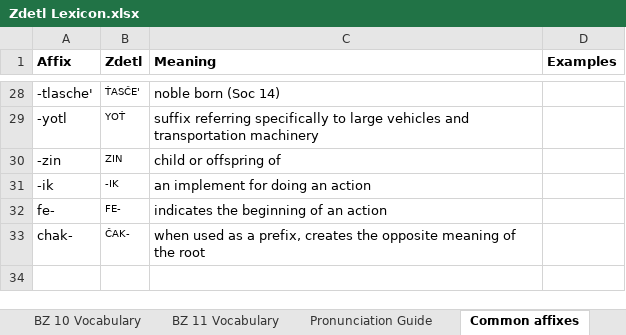
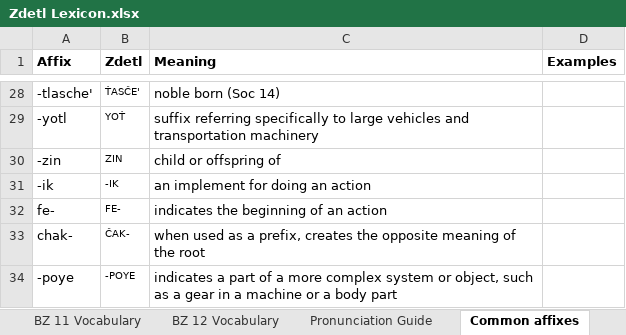
Before and after one commit to jkaz1968/Zdetl, an Excel workbook: Zdetl Lexicon.xlsx, sheet Common affixes, drawn as a sheet; only a part is shown, gaps mark what is left out; values as stored, in another font and other column widths than the file's, no borders; conditional formats not drawn; the diff names each change by its address in the sheet, - before the commit and + after, or states it on an @@ line.

```diff
--- a/Zdetl Lexicon.xlsx (sheet Common affixes)
+++ b/Zdetl Lexicon.xlsx (sheet Common affixes)
+sheet tab: BZ 12 Vocabulary
+row 34: -poye | -POYE | indicates a part of a more complex system or object, such as a gear in a machine or a body part
```
Also changed, not shown: sheet Lexicon, sheet BZ 11 Vocabulary, other sheet tabs, 10 other files.
